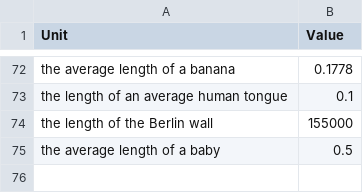
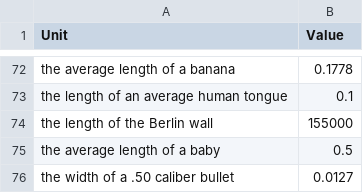
Before and after one commit to jacobpennington821/measurementbot, a CSV file: data/lengths.csv, drawn as a sheet; only a part is shown, gaps mark what is left out.

```diff
--- a/data/lengths.csv
+++ b/data/lengths.csv
@@ -75 +75,2 @@ Unit,Value
 "the average length of a baby", 0.5
+"the width of a .50 caliber bullet", 0.0127
```
Also changed, not shown: data/mass.csv.
